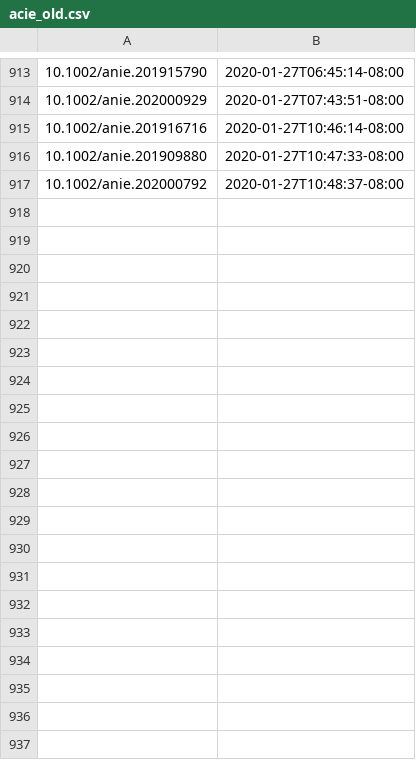
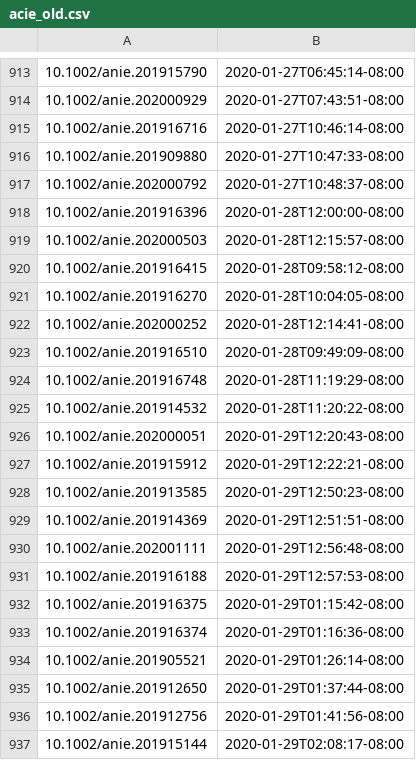
Before and after one commit to supersciencegrl/easy-wiley, a CSV file: acie_old.csv, drawn as a sheet; only a part is shown, gaps mark what is left out; the diff covers the shown part only.

```diff
--- a/acie_old.csv
+++ b/acie_old.csv
@@ -917 +917,21 @@
 10.1002/anie.202000792,2020-01-27T10:48:37-08:00
+10.1002/anie.201916396,2020-01-28T12:00:00-08:00
+10.1002/anie.202000503,2020-01-28T12:15:57-08:00
+10.1002/anie.201916415,2020-01-28T09:58:12-08:00
+10.1002/anie.201916270,2020-01-28T10:04:05-08:00
+10.1002/anie.202000252,2020-01-28T12:14:41-08:00
+10.1002/anie.201916510,2020-01-28T09:49:09-08:00
+10.1002/anie.201916748,2020-01-28T11:19:29-08:00
+10.1002/anie.201914532,2020-01-28T11:20:22-08:00
+10.1002/anie.202000051,2020-01-29T12:20:43-08:00
+10.1002/anie.201915912,2020-01-29T12:22:21-08:00
+10.1002/anie.201913585,2020-01-29T12:50:23-08:00
+10.1002/anie.201914369,2020-01-29T12:51:51-08:00
+10.1002/anie.202001111,2020-01-29T12:56:48-08:00
+10.1002/anie.201916188,2020-01-29T12:57:53-08:00
+10.1002/anie.201916375,2020-01-29T01:15:42-08:00
+10.1002/anie.201916374,2020-01-29T01:16:36-08:00
+10.1002/anie.201905521,2020-01-29T01:26:14-08:00
+10.1002/anie.201912650,2020-01-29T01:37:44-08:00
+10.1002/anie.201912756,2020-01-29T01:41:56-08:00
+10.1002/anie.201915144,2020-01-29T02:08:17-08:00
```
Also changed, not shown: 20 added rows elsewhere in this file, 1 other file.
